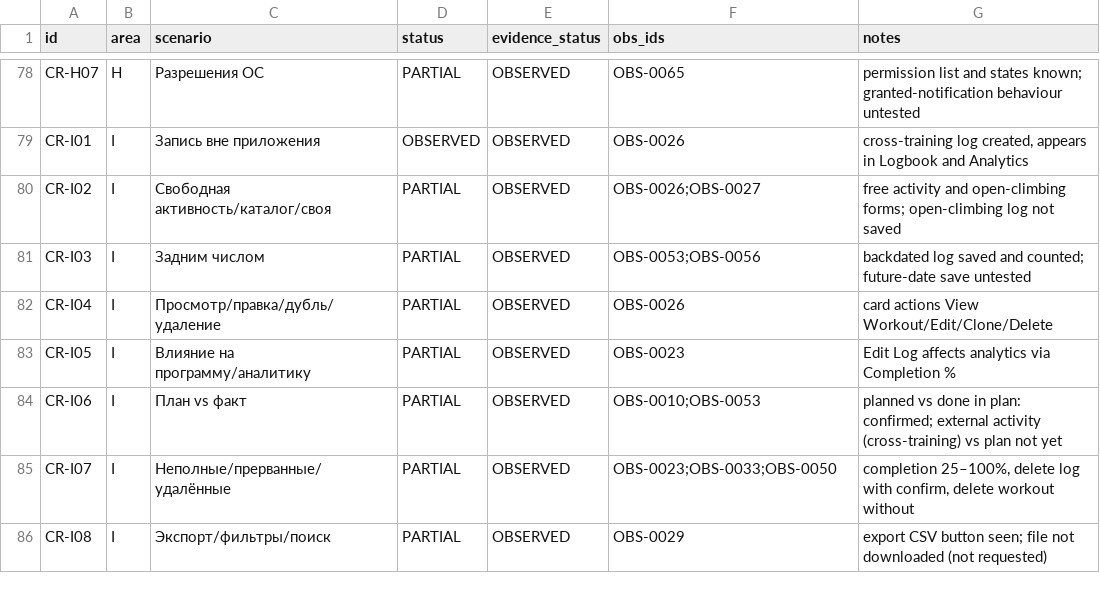
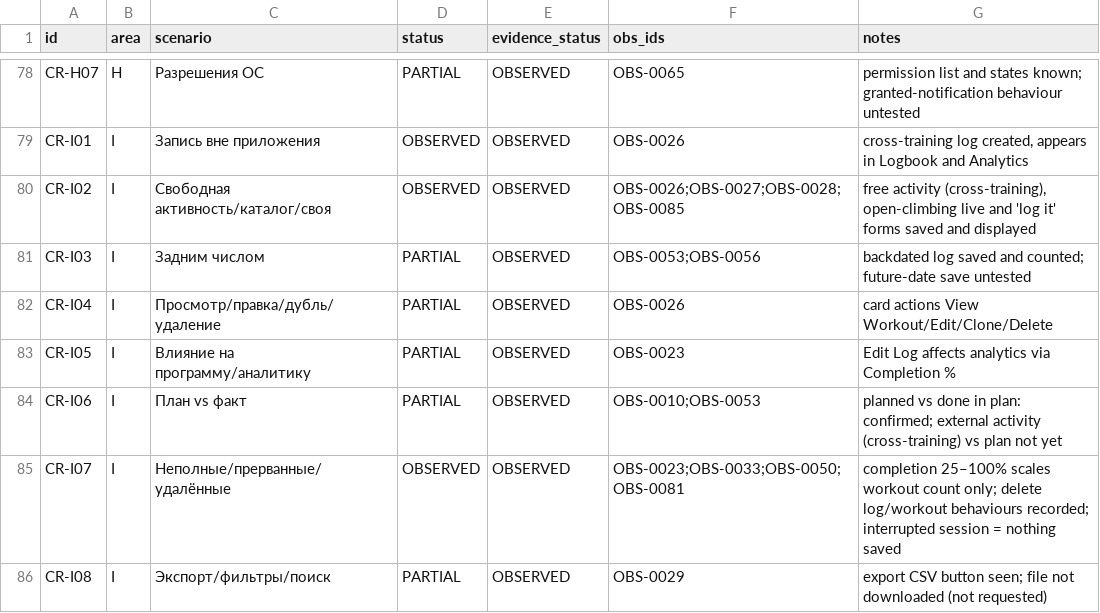
Before and after one commit to bimoool/pullup-trainer-bot, a CSV file: docs/research/crimpd-rescan-20261021/coverage.csv, drawn as a sheet; only a part is shown, gaps mark what is left out; the diff covers the shown part only.

```diff
--- a/docs/research/crimpd-rescan-20261021/coverage.csv
+++ b/docs/research/crimpd-rescan-20261021/coverage.csv
@@ -79,3 +79,3 @@ CR-H07,H,Разрешения ОС,PARTIAL,OBSERVED,OBS-0065,permission list and
 CR-I01,I,Запись вне приложения,OBSERVED,OBSERVED,OBS-0026,"cross-training log created, appears in Logbook and Analytics"
-CR-I02,I,Свободная активность/каталог/своя,PARTIAL,OBSERVED,OBS-0026;OBS-0027,free activity and open-climbing forms; open-climbing log not saved
+CR-I02,I,Свободная активность/каталог/своя,OBSERVED,OBSERVED,OBS-0026;OBS-0027;OBS-0028;OBS-0085,"free activity (cross-training), open-climbing live and 'log it' forms saved and displayed"
 CR-I03,I,Задним числом,PARTIAL,OBSERVED,OBS-0053;OBS-0056,backdated log saved and counted; future-date save untested
@@ -84,3 +84,3 @@ CR-I05,I,Влияние на программу/аналитику,PARTIAL,OBSER
 CR-I06,I,План vs факт,PARTIAL,OBSERVED,OBS-0010;OBS-0053,planned vs done in plan: confirmed; external activity (cross-training) vs plan not yet
-CR-I07,I,Неполные/прерванные/удалённые,PARTIAL,OBSERVED,OBS-0023;OBS-0033;OBS-0050,"completion 25–100%, delete log with confirm, delete workout without"
+CR-I07,I,Неполные/прерванные/удалённые,OBSERVED,OBSERVED,OBS-0023;OBS-0033;OBS-0050;OBS-0081,completion 25–100% scales workout count only; delete log/workout behaviours recorded; interrupted session = nothing saved
 CR-I08,I,Экспорт/фильтры/поиск,PARTIAL,OBSERVED,OBS-0029,export CSV button seen; file not downloaded (not requested)
```
Also changed, not shown: 12 edited cells elsewhere in this file, docs/research/crimpd-rescan-20261021/observations.csv, 5 other files.
